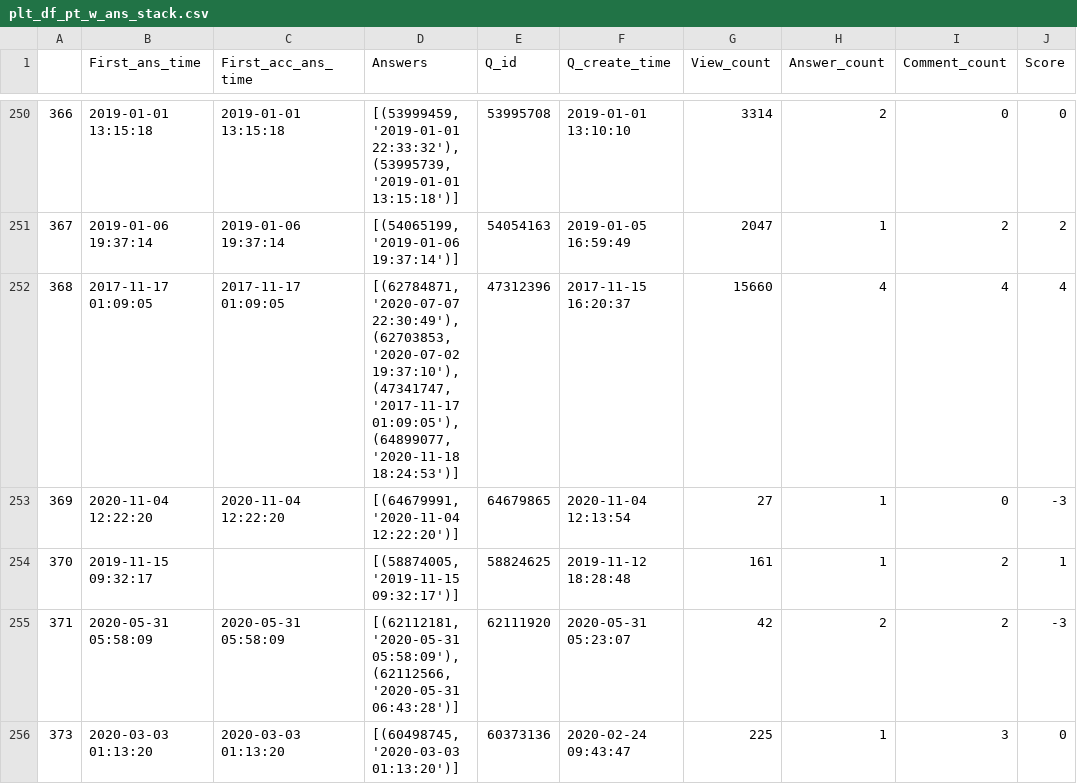
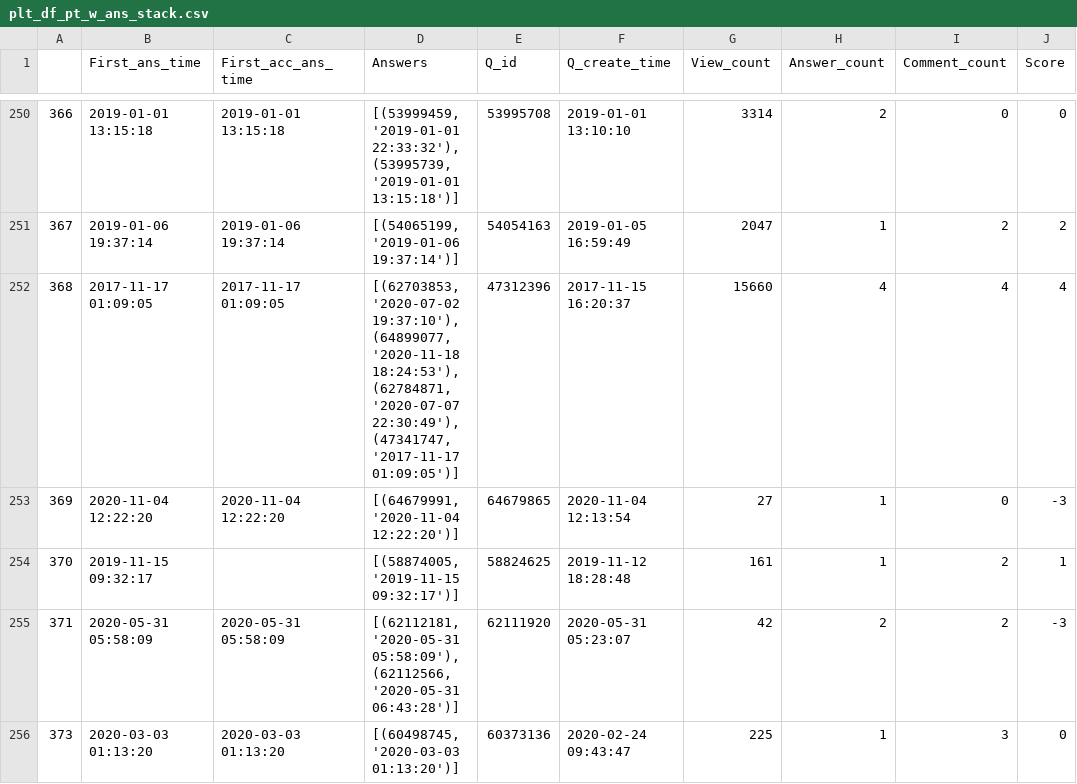
Before and after one commit to mooselab/ML_StackTrace, a CSV file: project_1_codes/plt_df_pt_w_ans_stack.csv, drawn as a sheet; only a part is shown, gaps mark what is left out; the diff covers the shown part only; the diff names each change by its address in the sheet, - before the commit and + after, or states it on an @@ line.

```diff
--- a/project_1_codes/plt_df_pt_w_ans_stack.csv
+++ b/project_1_codes/plt_df_pt_w_ans_stack.csv
-D252 (Answers): [(62784871, '2020-07-07 22:30:49'), (62703853, '2020-07-02 19:37:10'), (47341747, '2017-11-17 01:09:05'), (64899077, '2020-11-18 18:24:53')]
+D252 (Answers): [(62703853, '2020-07-02 19:37:10'), (64899077, '2020-11-18 18:24:53'), (62784871, '2020-07-07 22:30:49'), (47341747, '2017-11-17 01:09:05')]
```
Also changed, not shown: 65 edited cells elsewhere in this file, project_1_codes/plt_df_pt_w_table3_stack.csv, project_1_codes/plt_df_pt_wo_ans_stack.csv, 40 other files.
